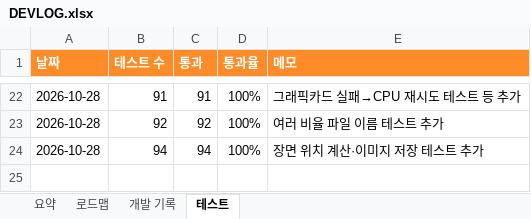
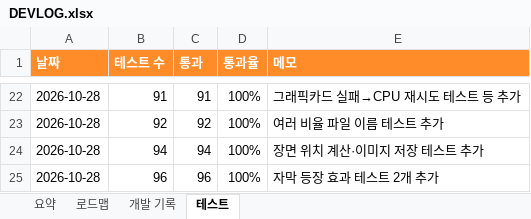
Before and after one commit to gvngjn/wonagv, an Excel workbook: video/DEVLOG.xlsx, sheet 테스트, drawn as a sheet; only a part is shown, gaps mark what is left out; values as stored, in another font and other column widths than the file's, no borders; table styles not drawn; the diff names each change by its address in the sheet, - before the commit and + after, or states it on an @@ line.

```diff
--- a/video/DEVLOG.xlsx (sheet 테스트)
+++ b/video/DEVLOG.xlsx (sheet 테스트)
+row 25: 2026-10-28 | 96 | 96 | 100% | 자막 등장 효과 테스트 2개 추가
```
Also changed, not shown: sheet 요약, sheet 개발 기록, sheet 로드맵, formulas that keep their value, 9 other files.
